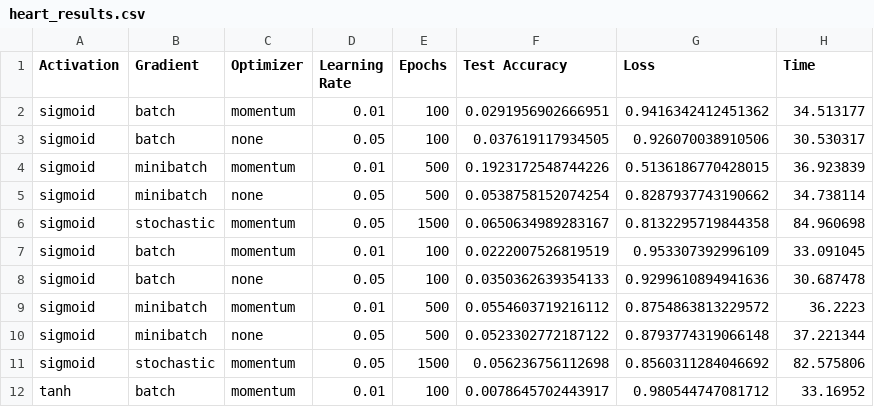
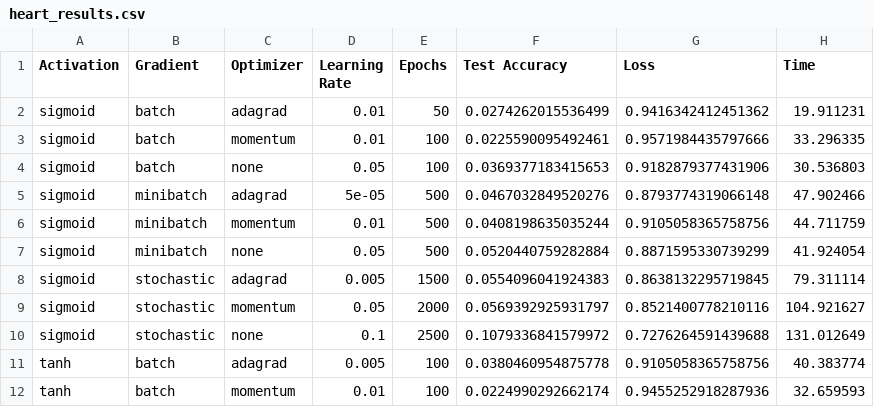
Before and after one commit to adityavkulkarni/6375_Assignment_1_NN, a CSV file: out/heart/heart_results.csv, drawn as a sheet; only a part is shown; the diff covers the shown part only.

```diff
--- a/out/heart/heart_results.csv
+++ b/out/heart/heart_results.csv
@@ -1,12 +1,12 @@
 Activation,Gradient,Optimizer,Learning Rate,Epochs,Test Accuracy,Loss,Time
-sigmoid,batch,momentum,0.01,100,0.0291956902666951,0.9416342412451362,34.513177
-sigmoid,batch,none,0.05,100,0.037619117934505,0.926070038910506,30.530317
-sigmoid,minibatch,momentum,0.01,500,0.1923172548744226,0.5136186770428015,36.923839
-sigmoid,minibatch,none,0.05,500,0.0538758152074254,0.8287937743190662,34.738114
-sigmoid,stochastic,momentum,0.05,1500,0.0650634989283167,0.8132295719844358,84.960698
-sigmoid,batch,momentum,0.01,100,0.0222007526819519,0.953307392996109,33.091045
-sigmoid,batch,none,0.05,100,0.0350362639354133,0.9299610894941636,30.687478
-sigmoid,minibatch,momentum,0.01,500,0.0554603719216112,0.8754863813229572,36.2223
-sigmoid,minibatch,none,0.05,500,0.0523302772187122,0.8793774319066148,37.221344
-sigmoid,stochastic,momentum,0.05,1500,0.056236756112698,0.8560311284046692,82.575806
-tanh,batch,momentum,0.01,100,0.0078645702443917,0.980544747081712,33.16952
+sigmoid,batch,adagrad,0.01,50,0.0274262015536499,0.9416342412451362,19.911231
+sigmoid,batch,momentum,0.01,100,0.0225590095492461,0.9571984435797666,33.296335
+sigmoid,batch,none,0.05,100,0.0369377183415653,0.9182879377431906,30.536803
+sigmoid,minibatch,adagrad,5e-05,500,0.0467032849520276,0.8793774319066148,47.902466
+sigmoid,minibatch,momentum,0.01,500,0.0408198635035244,0.9105058365758756,44.711759
+sigmoid,minibatch,none,0.05,500,0.0520440759282884,0.8871595330739299,41.924054
+sigmoid,stochastic,adagrad,0.005,1500,0.0554096041924383,0.8638132295719845,79.311114
+sigmoid,stochastic,momentum,0.05,2000,0.0569392925931797,0.8521400778210116,104.921627
+sigmoid,stochastic,none,0.1,2500,0.1079336841579972,0.7276264591439688,131.012649
+tanh,batch,adagrad,0.005,100,0.0380460954875778,0.9105058365758756,40.383774
+tanh,batch,momentum,0.01,100,0.0224990292662174,0.9455252918287936,32.659593
```
Also changed, not shown: 5 added rows, 1 removed row and 35 edited cells elsewhere in this file, 42 other files.
